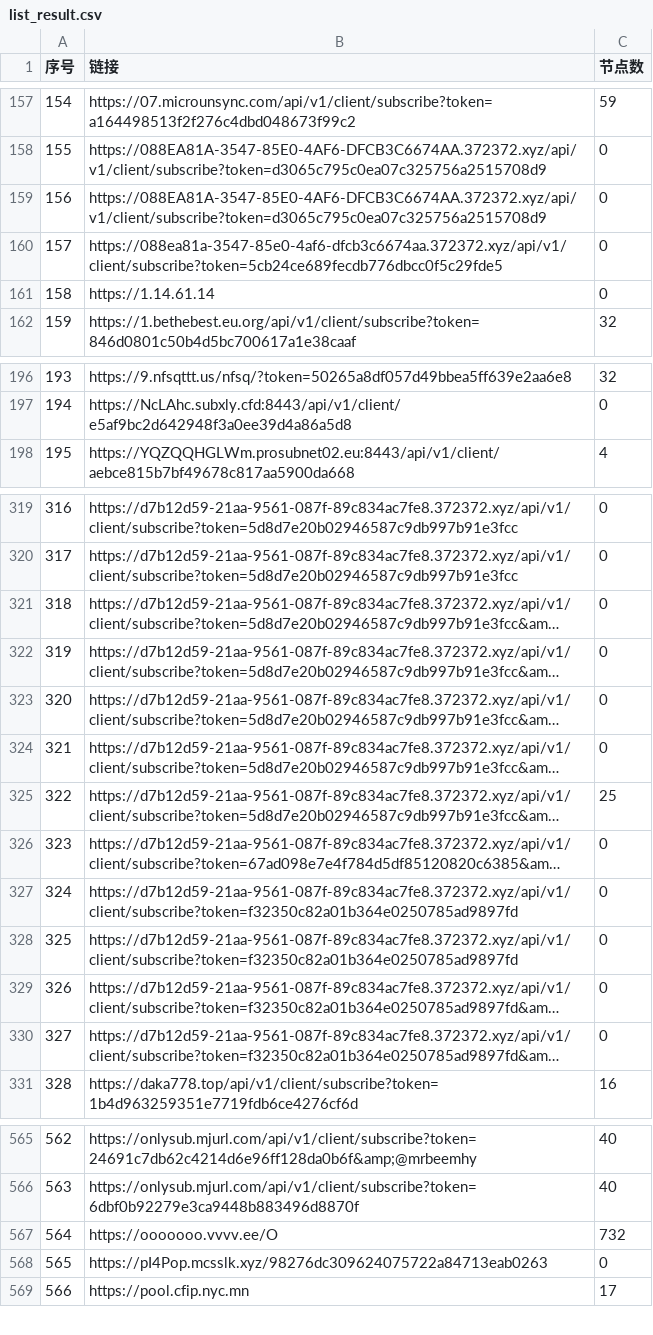
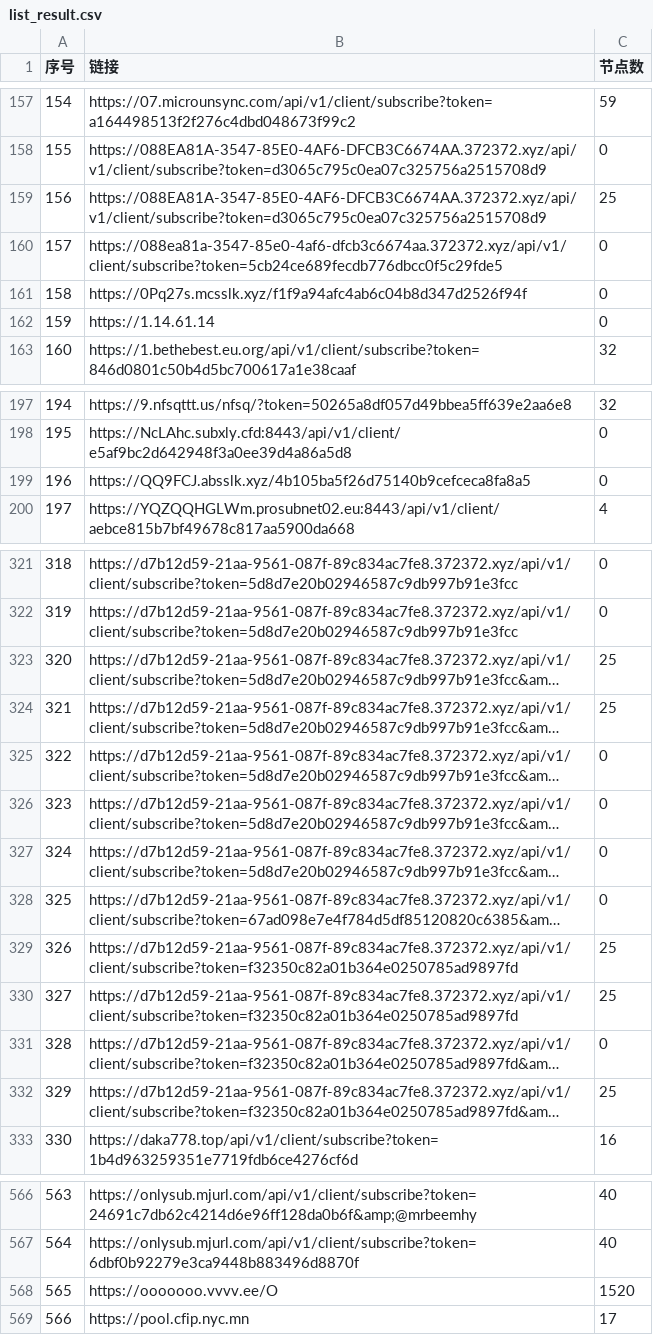
Before and after one commit to 3878590578/NoMoreWalls, a CSV file: list_result.csv, drawn as a sheet; only a part is shown, gaps mark what is left out; long unchanged cells end in …; removed rows and columns are numbered as before the commit, all else as after; the diff covers the shown part only; the diff names each change by its address in the sheet, - before the commit and + after, or states it on an @@ line.

```diff
--- a/list_result.csv
+++ b/list_result.csv
-C159 (节点数): 0
+C159 (节点数): 25
+row 161: 158 | https://0Pq27s.mcsslk.xyz/f1f9a94afc4ab6c04b8d347d2526f94f | 0
@@ column A (序号) renumbered between rows 162 and 568 @@
+row 199: 196 | https://QQ9FCJ.absslk.xyz/4b105ba5f26d75140b9cefceca8fa8a5 | 0
-C323:C324 (节点数): 0
+C323:C324 (节点数): 25
-C327 (节点数): 25
+C327 (节点数): 0
-C329:C330 (节点数): 0
+C329:C330 (节点数): 25
-C332 (节点数): 0
+C332 (节点数): 25
-C568 (节点数): 732
+C568 (节点数): 1520
-row 568: 565 | https://pI4Pop.mcsslk.xyz/98276dc309624075722a84713eab0263 | 0
```
Also changed, not shown: 1 removed row and 12 edited cells elsewhere in this file, 47 other files.
